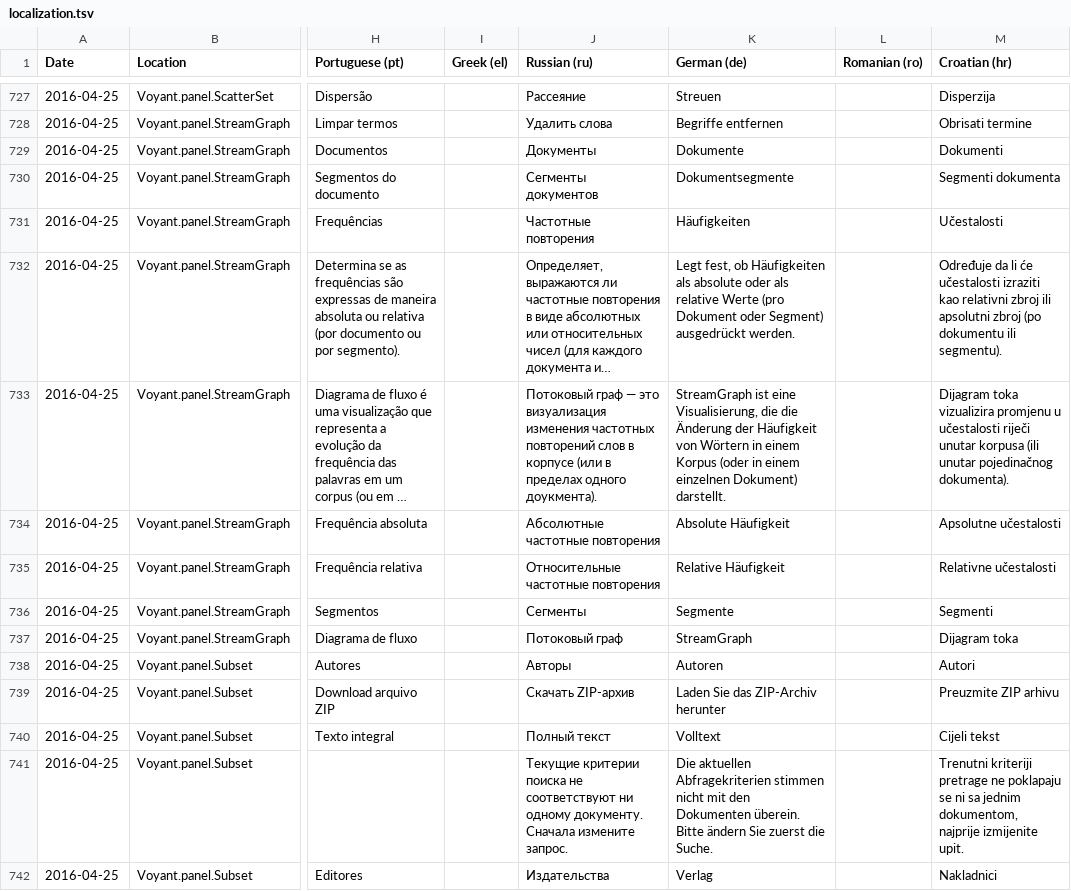
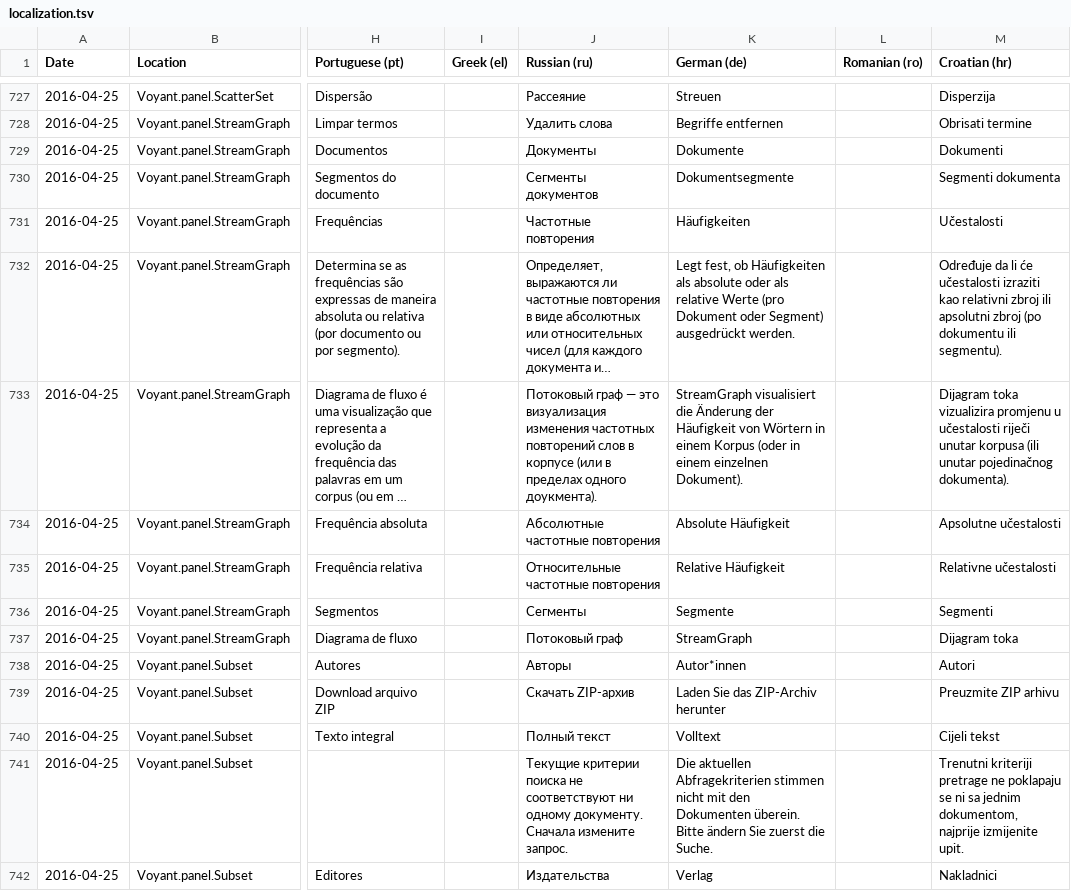
Before and after one commit to voyanttools/Voyant, a TSV file: src/main/webapp/resources/voyant/current/localization.tsv, drawn as a sheet; only a part is shown, gaps mark what is left out; long unchanged cells end in …; the diff covers the shown part only; the diff names each change by its address in the sheet, - before the commit and + after, or states it on an @@ line.

Commit message:
fix(localization): german updates, move CategoriesOption

```diff
--- a/src/main/webapp/resources/voyant/current/localization.tsv
+++ b/src/main/webapp/resources/voyant/current/localization.tsv
-K733 (German (de)): StreamGraph ist eine Visualisierung, die die Änderung der Häufigkeit von Wörtern in einem Korpus (oder in einem einzelnen Dokument) darstellt.
+K733 (German (de)): StreamGraph visualisiert die Änderung der Häufigkeit von Wörtern in einem Korpus (oder in einem einzelnen Dokument).
-K738 (German (de)): Autoren
+K738 (German (de)): Autor*innen
```
Also changed, not shown: 128 edited cells elsewhere in this file, 14 other files.
